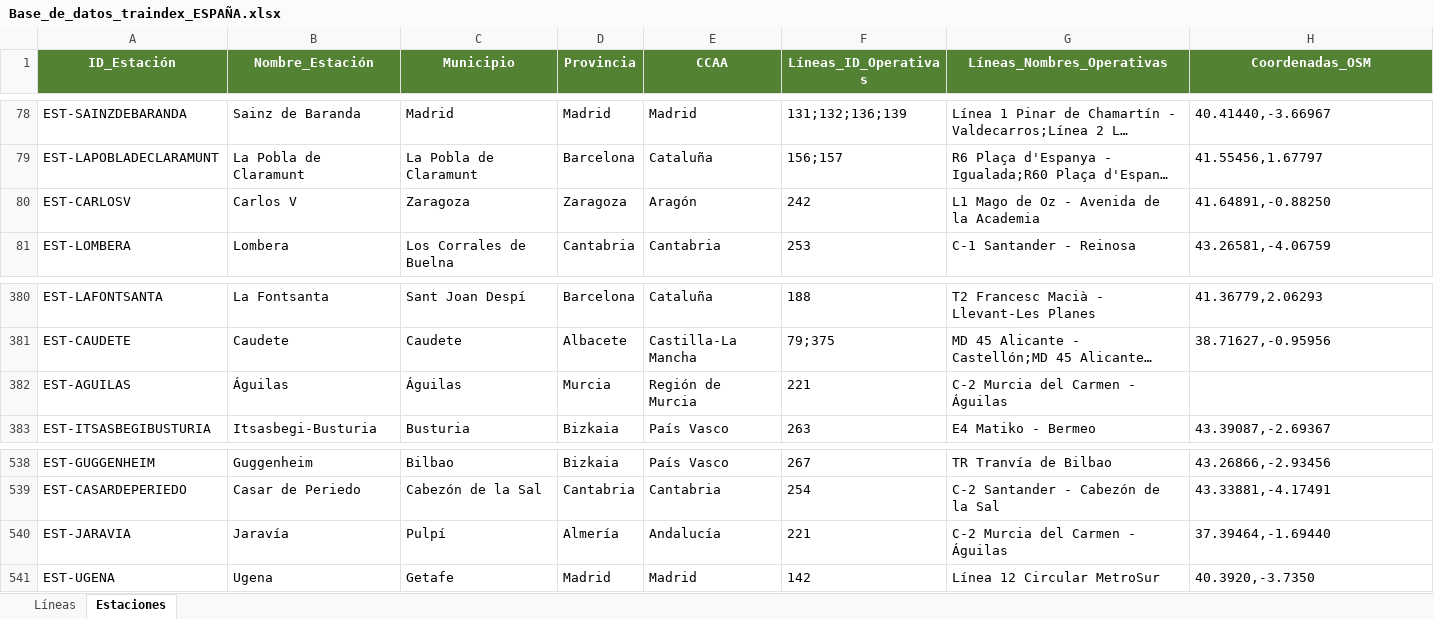
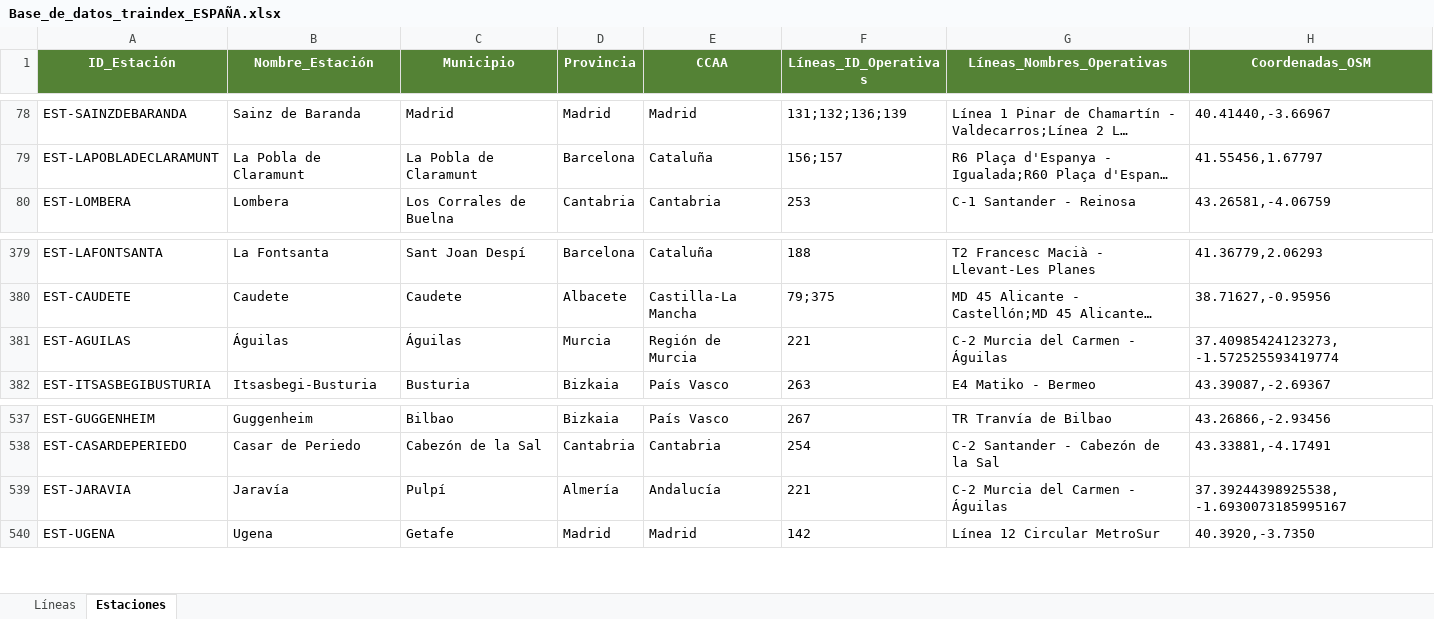
Before and after one commit to andermr2-ui/Traindex, an Excel workbook: Base_de_datos_traindex_ESPAÑA.xlsx, sheet Estaciones, drawn as a sheet; only a part is shown, gaps mark what is left out; long unchanged cells end in …; values as stored, in another font and other column widths than the file's, no borders; removed rows and columns are numbered as before the commit, all else as after; the diff names each change by its address in the sheet, - before the commit and + after, or states it on an @@ line.

Commit message:
fix: estaciones Aguilas, Jaravia, Carlos V + mapa oscuro
- EST-AGUILAS: coordenadas corregidas (estaba 40.38,-3.78 -> 37.41,-1.57)
- EST-JARAVIA: coordenadas corregidas (37.3946,-1.6944 -> 37.3924,-1.6930)
- EST-CARLOSV: eliminada (coordenadas apuntaban a Pulpi, provincia incorrecta)
- Linea 242: sin cambios (solo tiene EST-EMPERADORCARLOSV, no EST-CARLOSV)
- xlsx principal + LIMPIO actualizados
- Mapa: fondo oscuro (#0d1117), saturación -0.2, contraste 0.35, brillo min 0.35
- docs/ y 221.js actualizados

```diff
--- a/Base_de_datos_traindex_ESPAÑA.xlsx (sheet Estaciones)
+++ b/Base_de_datos_traindex_ESPAÑA.xlsx (sheet Estaciones)
-row 80: EST-CARLOSV | Carlos V | Zaragoza | Zaragoza | Aragón | 242 | L1 Mago de Oz - Avenida de la Academia | 41.64891,-0.88250
-H381 (Coordenadas_OSM): (empty)
+H381 (Coordenadas_OSM): 37.40985424123273, -1.572525593419774
-H539 (Coordenadas_OSM): 37.39464,-1.69440
+H539 (Coordenadas_OSM): 37.39244398925538, -1.6930073185995167
```
Also changed, not shown: sheet Líneas, 4 other files.
